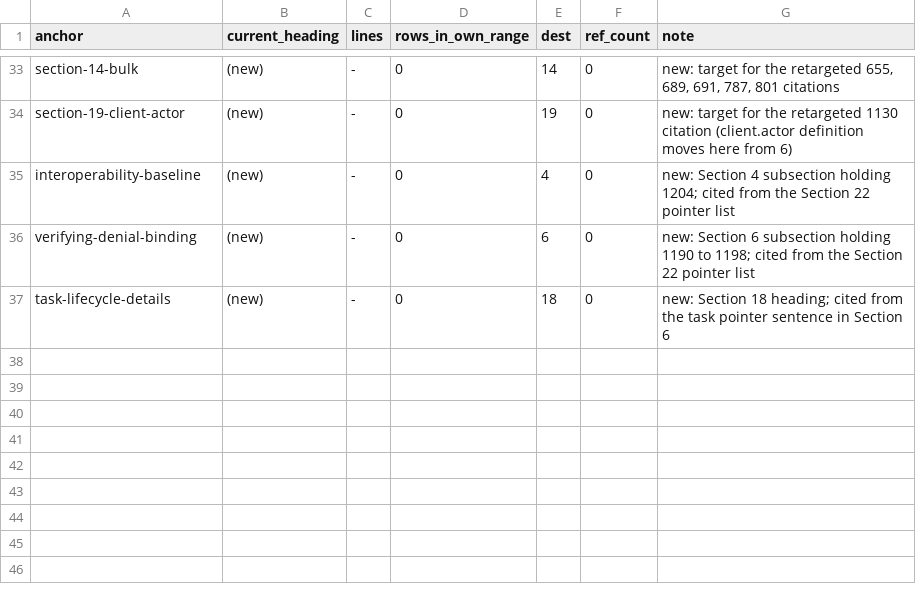
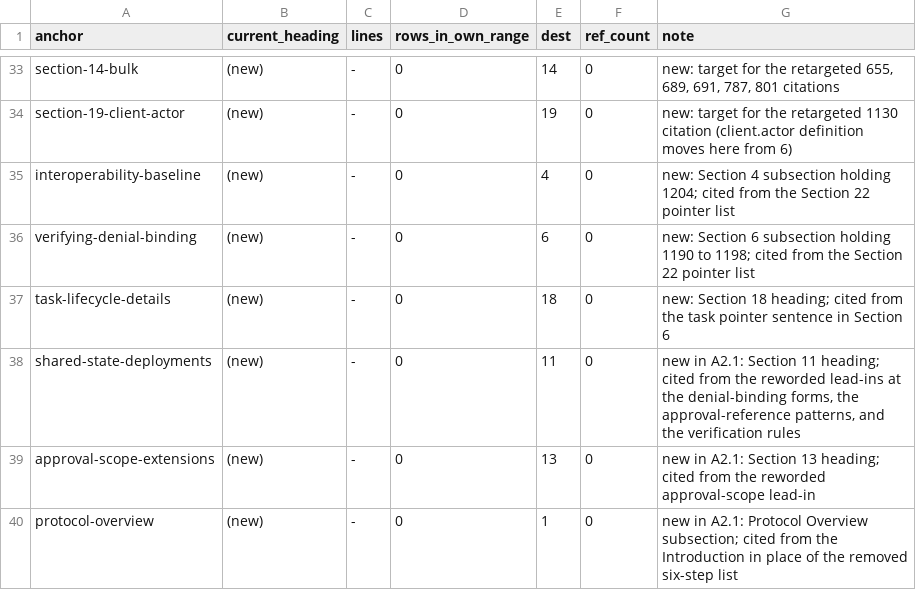
Before and after one commit to openid/authzen, a TSV file: profiles/authzen-access-request-approval/PASS0-ANCHORS.tsv, drawn as a sheet; only a part is shown, gaps mark what is left out.

```diff
--- a/profiles/authzen-access-request-approval/PASS0-ANCHORS.tsv
+++ b/profiles/authzen-access-request-approval/PASS0-ANCHORS.tsv
@@ -37 +37,4 @@ verifying-denial-binding	(new)	-	0	6	0	new: Section 6 subsection holding 1190 to
 task-lifecycle-details	(new)	-	0	18	0	new: Section 18 heading; cited from the task pointer sentence in Section 6
+shared-state-deployments	(new)	-	0	11	0	new in A2.1: Section 11 heading; cited from the reworded lead-ins at the denial-binding forms, the approval-reference patterns, and the verification rules
+approval-scope-extensions	(new)	-	0	13	0	new in A2.1: Section 13 heading; cited from the reworded approval-scope lead-in
+protocol-overview	(new)	-	0	1	0	new in A2.1: Protocol Overview subsection; cited from the Introduction in place of the removed six-step list
```
Also changed, not shown: profiles/authzen-access-request-approval/PASS0-INVENTORY.tsv, 2 other files.
